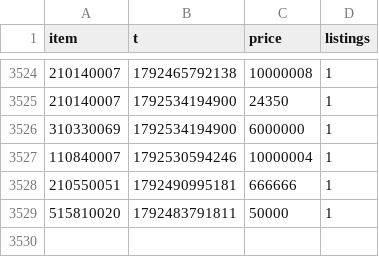
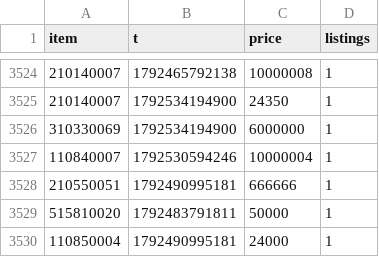
Before and after one commit to Xoudusz/aion2-craft-releases, a CSV file: history/12301/2026-10-20.csv, drawn as a sheet; only a part is shown, gaps mark what is left out; the diff names each change by its address in the sheet, - before the commit and + after, or states it on an @@ line.

```diff
--- a/history/12301/2026-10-20.csv
+++ b/history/12301/2026-10-20.csv
+row 3530: 110850004 | 1792490995181 | 24000 | 1
```
Also changed, not shown: history/12301/2026-10-16.csv, 2 other files.
